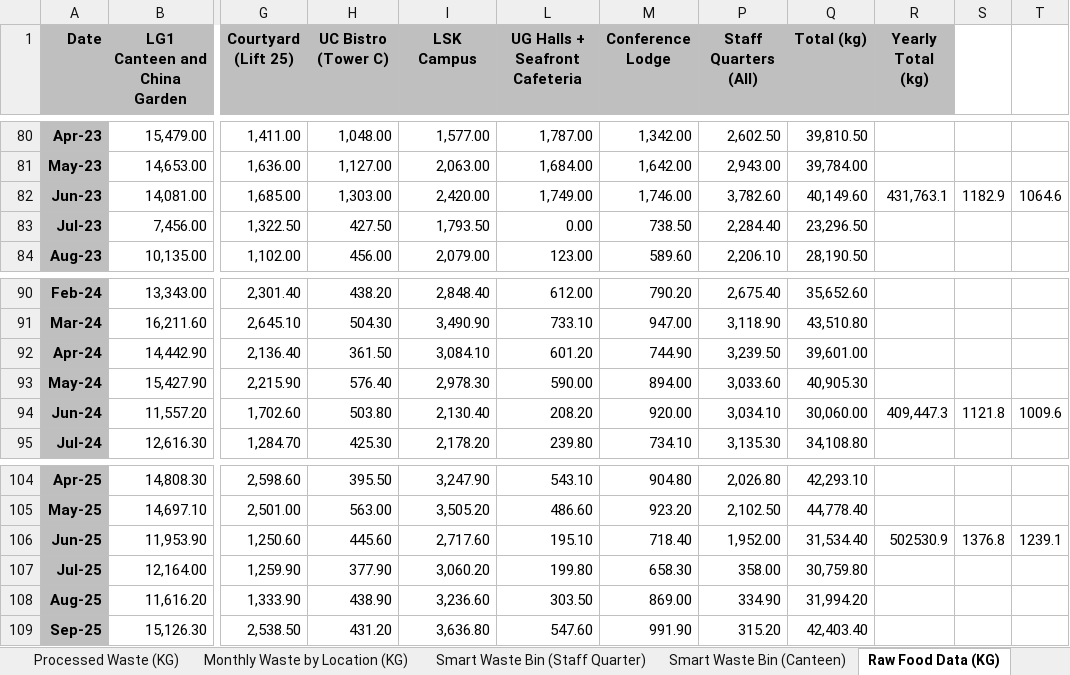
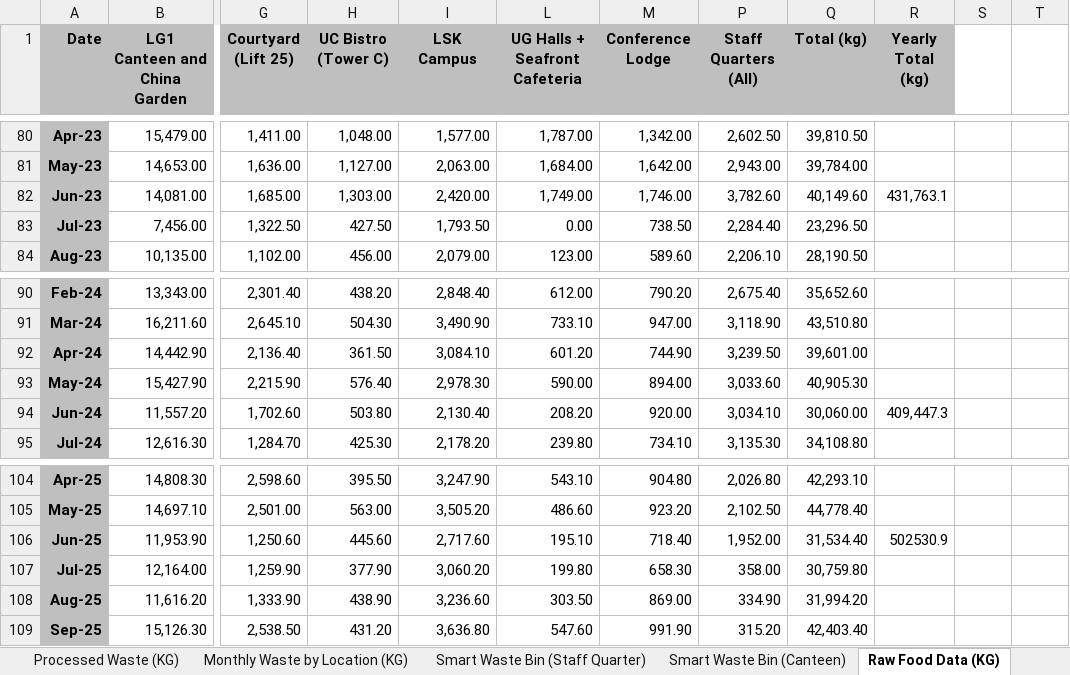
Before and after one commit to ctiffqny/sustainability-data-automation, an Excel workbook: ref/testing_sustainability_data_report.xlsx, sheet Raw Food Data (KG), drawn as a sheet; only a part is shown, gaps mark what is left out; values as stored, in another font and other column widths than the file's, no borders; charts and pictures not drawn; the diff names each change by its address in the sheet, - before the commit and + after, or states it on an @@ line.

```diff
--- a/ref/testing_sustainability_data_report.xlsx (sheet Raw Food Data (KG))
+++ b/ref/testing_sustainability_data_report.xlsx (sheet Raw Food Data (KG))
-S82: 1182.9
+S82: (empty)
-T82: 1064.6
+T82: (empty)
-S94: 1121.8
+S94: (empty)
-T94: 1009.6
+T94: (empty)
-S106: 1376.8
+S106: (empty)
-T106: 1239.1
+T106: (empty)
```
Also changed, not shown: formulas that keep their value, 10 other files.
